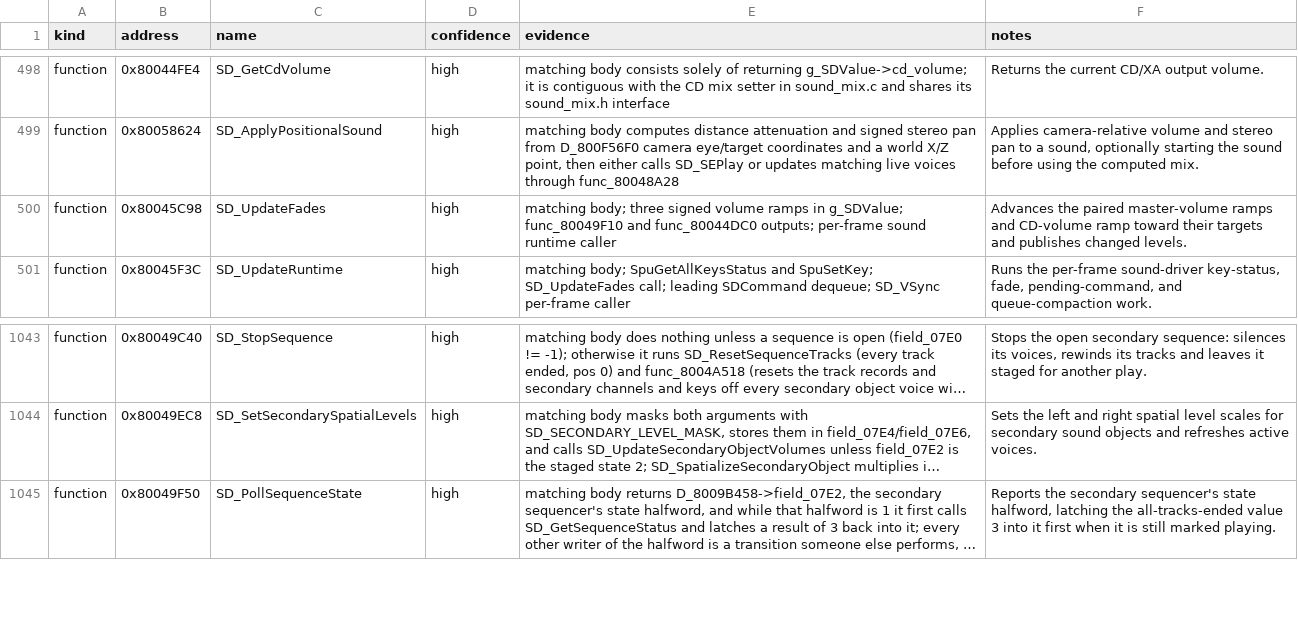
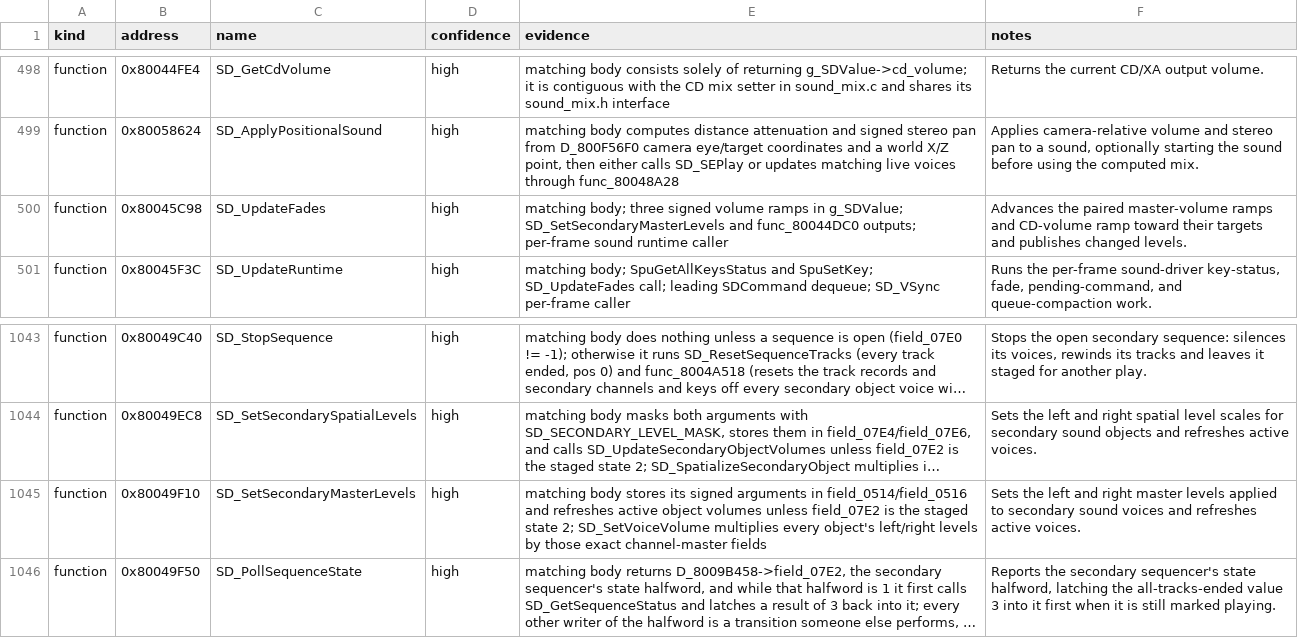
Before and after one commit to Unchiga/DecompRecomp, a CSV file: notes/semantic-symbol-map.csv, drawn as a sheet; only a part is shown, gaps mark what is left out; long unchanged cells end in …; the diff names each change by its address in the sheet, - before the commit and + after, or states it on an @@ line.

```diff
--- a/notes/semantic-symbol-map.csv
+++ b/notes/semantic-symbol-map.csv
-E500 (evidence): …in g_SDValue; func_80049F10 and func_80044DC0…
+E500 (evidence): …in g_SDValue; SD_SetSecondaryMasterLevels and func_80044DC0…
+row 1045: function | 0x80049F10 | SD_SetSecondaryMasterLevels | high | matching body stores its signed arguments in field_0514/field_0516 and refreshes active object volumes unless field_07E2 is the staged state 2; SD_SetVoiceVolume multiplies every object's left/right levels by those exact channel-master fields | Sets the left and right master levels applied to secondary sound voices and refreshes active voices.
```
Also changed, not shown: config/slus_01411/functions.csv, notes/global-usage.csv, 6 other files.
